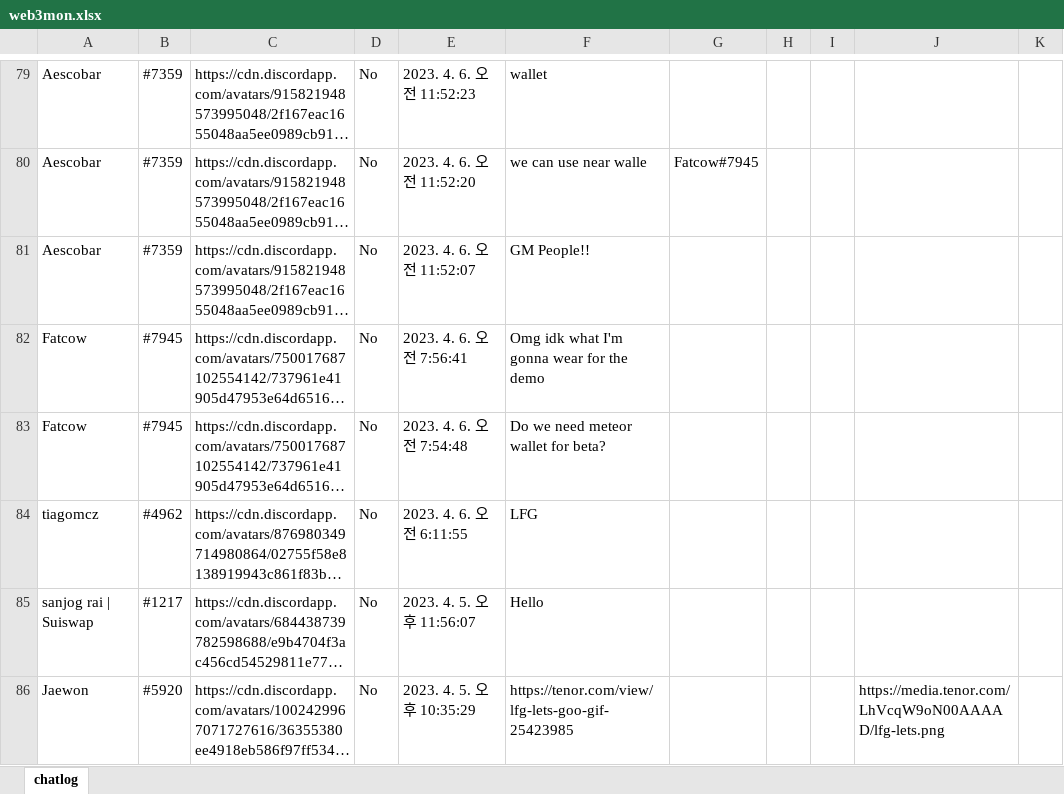
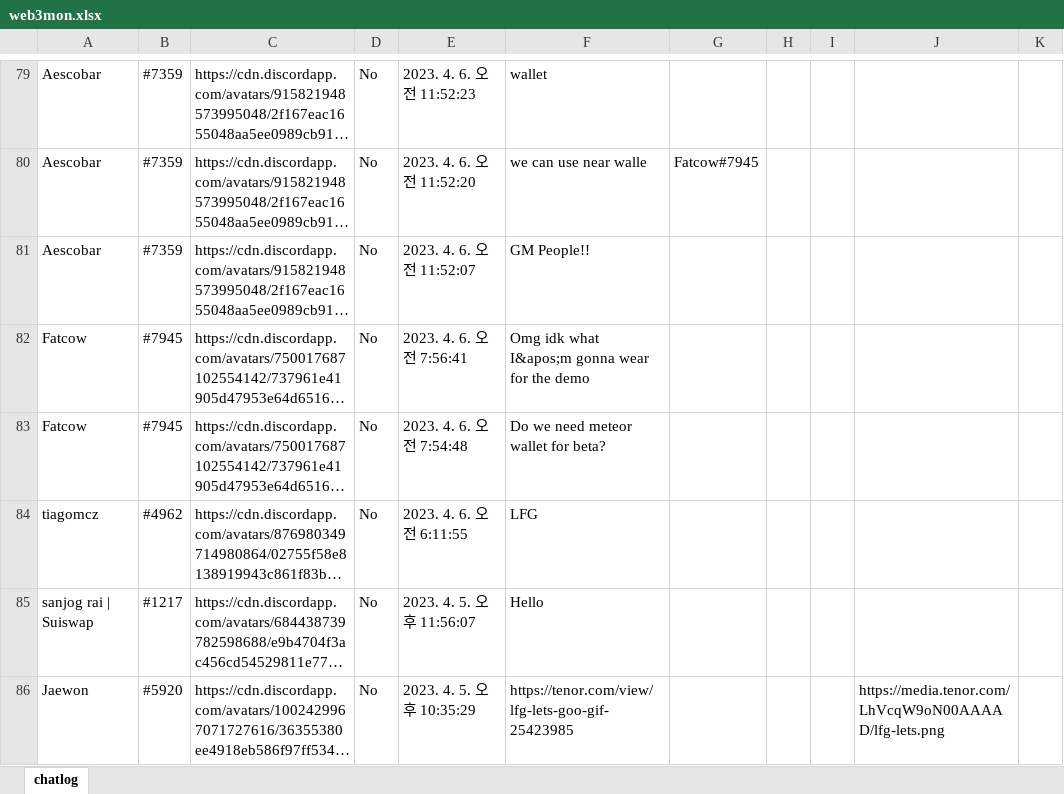
Before and after one commit to wonj1012/fuga-eth, an Excel workbook: data/web3mon.xlsx, sheet chatlog, drawn as a sheet; only a part is shown, gaps mark what is left out; long unchanged cells end in …; values as stored, in another font and other column widths than the file's, no borders; the diff covers the shown part only; the diff names each change by its address in the sheet, - before the commit and + after, or states it on an @@ line.

```diff
--- a/data/web3mon.xlsx (sheet chatlog)
+++ b/data/web3mon.xlsx (sheet chatlog)
-F82: Omg idk what I'm gonna wear for the demo
+F82: Omg idk what I&apos;m gonna wear for the demo
```
Also changed, not shown: 61 edited cells elsewhere in this sheet, 4 other files.
